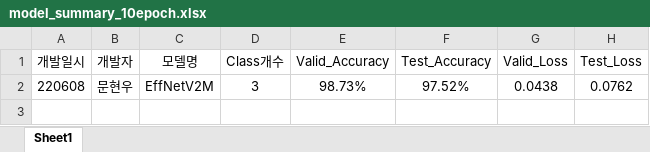
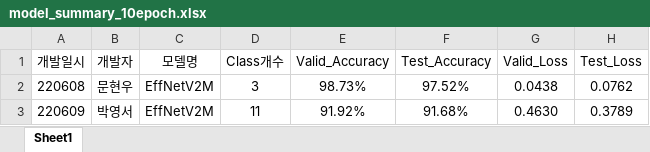
Before and after one commit to SpringCat9/AI_project, an Excel workbook: model_summary_10epoch.xlsx, sheet Sheet1, drawn as a sheet; values as stored, in another font and other column widths than the file's, no borders; the diff names each change by its address in the sheet, - before the commit and + after, or states it on an @@ line.

Commit message:
EffNetV2M_class 11개 추가_test acc 91.68%

```diff
--- a/model_summary_10epoch.xlsx (sheet Sheet1)
+++ b/model_summary_10epoch.xlsx (sheet Sheet1)
+row 3: 220609 | 박영서 | EffNetV2M | 11 | 91.92% | 91.68% | 0.4630 | 0.3789
```
